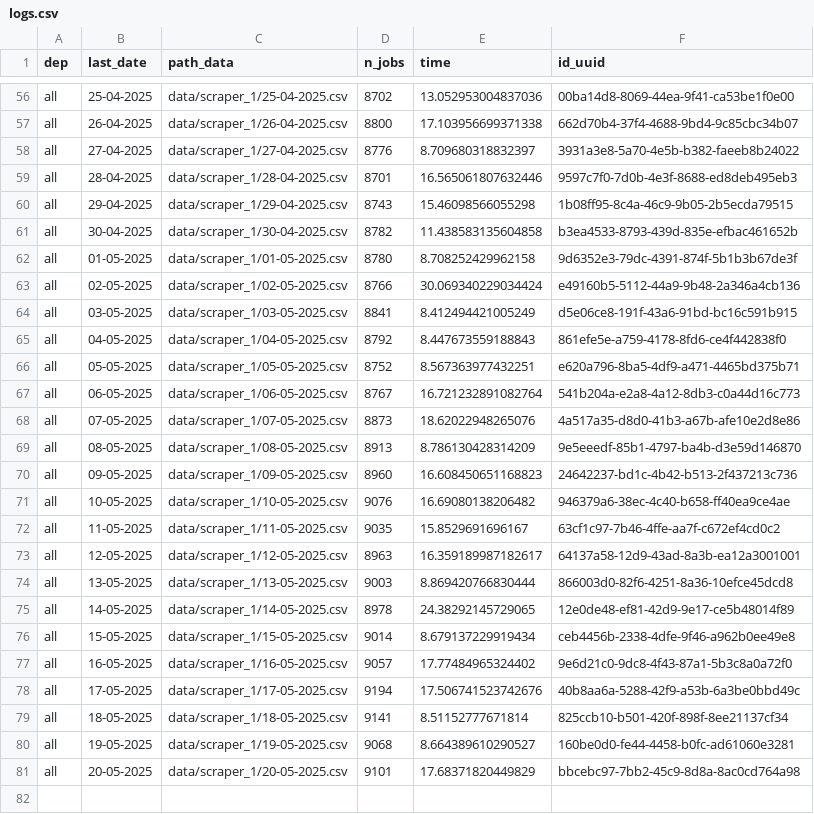
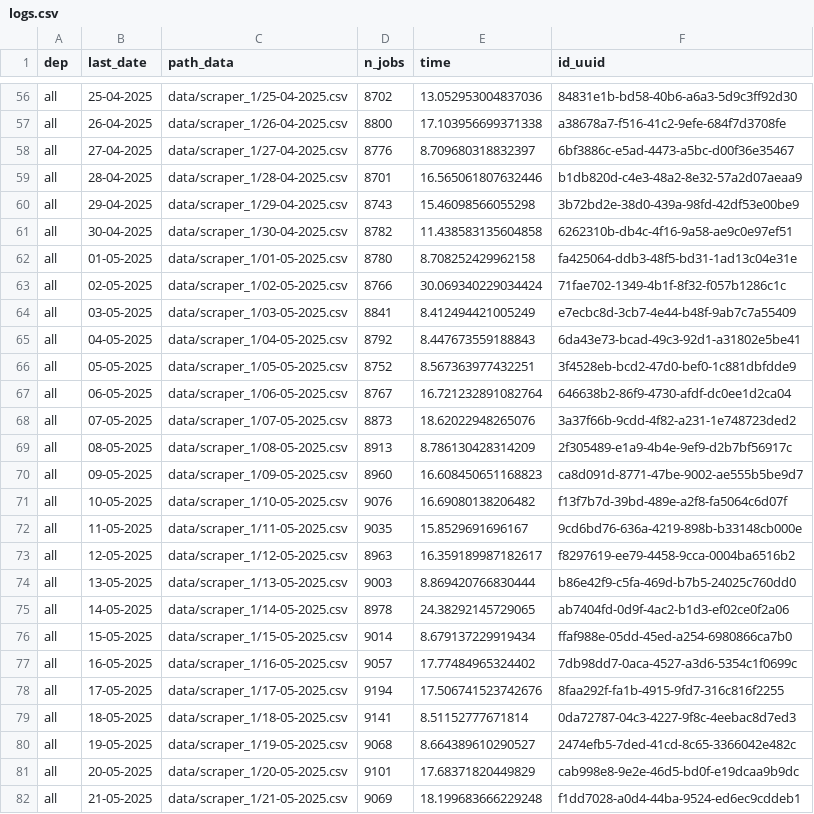
Before and after one commit to CJ2901/extract_empleos, a CSV file: scrapers/scraper_1/logs/logs.csv, drawn as a sheet; only a part is shown, gaps mark what is left out; the diff covers the shown part only; the diff names each change by its address in the sheet, - before the commit and + after, or states it on an @@ line.

```diff
--- a/scrapers/scraper_1/logs/logs.csv
+++ b/scrapers/scraper_1/logs/logs.csv
-F56 (id_uuid): 00ba14d8-8069-44ea-9f41-ca53be1f0e00
+F56 (id_uuid): 84831e1b-bd58-40b6-a6a3-5d9c3ff92d30
-F57 (id_uuid): 662d70b4-37f4-4688-9bd4-9c85cbc34b07
+F57 (id_uuid): a38678a7-f516-41c2-9efe-684f7d3708fe
-F58 (id_uuid): 3931a3e8-5a70-4e5b-b382-faeeb8b24022
+F58 (id_uuid): 6bf3886c-e5ad-4473-a5bc-d00f36e35467
-F59 (id_uuid): 9597c7f0-7d0b-4e3f-8688-ed8deb495eb3
+F59 (id_uuid): b1db820d-c4e3-48a2-8e32-57a2d07aeaa9
-F60 (id_uuid): 1b08ff95-8c4a-46c9-9b05-2b5ecda79515
+F60 (id_uuid): 3b72bd2e-38d0-439a-98fd-42df53e00be9
-F61 (id_uuid): b3ea4533-8793-439d-835e-efbac461652b
+F61 (id_uuid): 6262310b-db4c-4f16-9a58-ae9c0e97ef51
-F62 (id_uuid): 9d6352e3-79dc-4391-874f-5b1b3b67de3f
+F62 (id_uuid): fa425064-ddb3-48f5-bd31-1ad13c04e31e
-F63 (id_uuid): e49160b5-5112-44a9-9b48-2a346a4cb136
+F63 (id_uuid): 71fae702-1349-4b1f-8f32-f057b1286c1c
-F64 (id_uuid): d5e06ce8-191f-43a6-91bd-bc16c591b915
+F64 (id_uuid): e7ecbc8d-3cb7-4e44-b48f-9ab7c7a55409
-F65 (id_uuid): 861efe5e-a759-4178-8fd6-ce4f442838f0
+F65 (id_uuid): 6da43e73-bcad-49c3-92d1-a31802e5be41
-F66 (id_uuid): e620a796-8ba5-4df9-a471-4465bd375b71
+F66 (id_uuid): 3f4528eb-bcd2-47d0-bef0-1c881dbfdde9
-F67 (id_uuid): 541b204a-e2a8-4a12-8db3-c0a44d16c773
+F67 (id_uuid): 646638b2-86f9-4730-afdf-dc0ee1d2ca04
-F68 (id_uuid): 4a517a35-d8d0-41b3-a67b-afe10e2d8e86
+F68 (id_uuid): 3a37f66b-9cdd-4f82-a231-1e748723ded2
-F69 (id_uuid): 9e5eeedf-85b1-4797-ba4b-d3e59d146870
+F69 (id_uuid): 2f305489-e1a9-4b4e-9ef9-d2b7bf56917c
-F70 (id_uuid): 24642237-bd1c-4b42-b513-2f437213c736
+F70 (id_uuid): ca8d091d-8771-47be-9002-ae555b5be9d7
-F71 (id_uuid): 946379a6-38ec-4c40-b658-ff40ea9ce4ae
+F71 (id_uuid): f13f7b7d-39bd-489e-a2f8-fa5064c6d07f
-F72 (id_uuid): 63cf1c97-7b46-4ffe-aa7f-c672ef4cd0c2
+F72 (id_uuid): 9cd6bd76-636a-4219-898b-b33148cb000e
-F73 (id_uuid): 64137a58-12d9-43ad-8a3b-ea12a3001001
+F73 (id_uuid): f8297619-ee79-4458-9cca-0004ba6516b2
-F74 (id_uuid): 866003d0-82f6-4251-8a36-10efce45dcd8
+F74 (id_uuid): b86e42f9-c5fa-469d-b7b5-24025c760dd0
-F75 (id_uuid): 12e0de48-ef81-42d9-9e17-ce5b48014f89
+F75 (id_uuid): ab7404fd-0d9f-4ac2-b1d3-ef02ce0f2a06
-F76 (id_uuid): ceb4456b-2338-4dfe-9f46-a962b0ee49e8
+F76 (id_uuid): ffaf988e-05dd-45ed-a254-6980866ca7b0
-F77 (id_uuid): 9e6d21c0-9dc8-4f43-87a1-5b3c8a0a72f0
+F77 (id_uuid): 7db98dd7-0aca-4527-a3d6-5354c1f0699c
-F78 (id_uuid): 40b8aa6a-5288-42f9-a53b-6a3be0bbd49c
+F78 (id_uuid): 8faa292f-fa1b-4915-9fd7-316c816f2255
-F79 (id_uuid): 825ccb10-b501-420f-898f-8ee21137cf34
+F79 (id_uuid): 0da72787-04c3-4227-9f8c-4eebac8d7ed3
-F80 (id_uuid): 160be0d0-fe44-4458-b0fc-ad61060e3281
+F80 (id_uuid): 2474efb5-7ded-41cd-8c65-3366042e482c
-F81 (id_uuid): bbcebc97-7bb2-45c9-8d8a-8ac0cd764a98
+F81 (id_uuid): cab998e8-9e2e-46d5-bd0f-e19dcaa9b9dc
+row 82: all | 21-05-2025 | data/scraper_1/21-05-2025.csv | 9069 | 18.199683666229248 | f1dd7028-a0d4-44ba-9524-ed6ec9cddeb1
```
Also changed, not shown: 54 edited cells elsewhere in this file, 1 other file.
